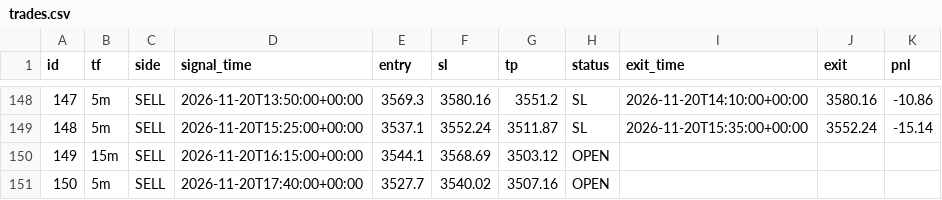
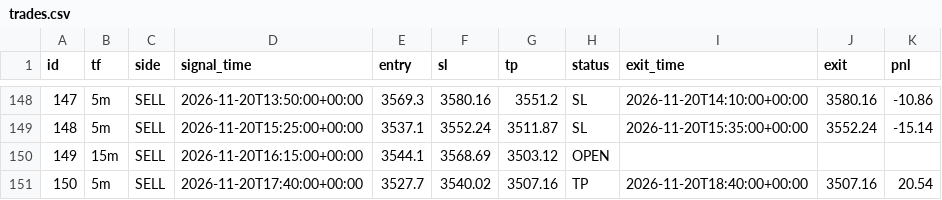
Before and after one commit to wasmehari-lang/-, a CSV file: trades.csv, drawn as a sheet; only a part is shown, gaps mark what is left out.

Commit message:
update trades

```diff
--- a/trades.csv
+++ b/trades.csv
@@ -150,2 +150,2 @@ id,tf,side,signal_time,entry,sl,tp,status,exit_time,exit,pnl
 149,15m,SELL,2026-11-20T16:15:00+00:00,3544.1,3568.69,3503.12,OPEN,,,
-150,5m,SELL,2026-11-20T17:40:00+00:00,3527.7,3540.02,3507.16,OPEN,,,
+150,5m,SELL,2026-11-20T17:40:00+00:00,3527.7,3540.02,3507.16,TP,2026-11-20T18:40:00+00:00,3507.16,20.54
```
